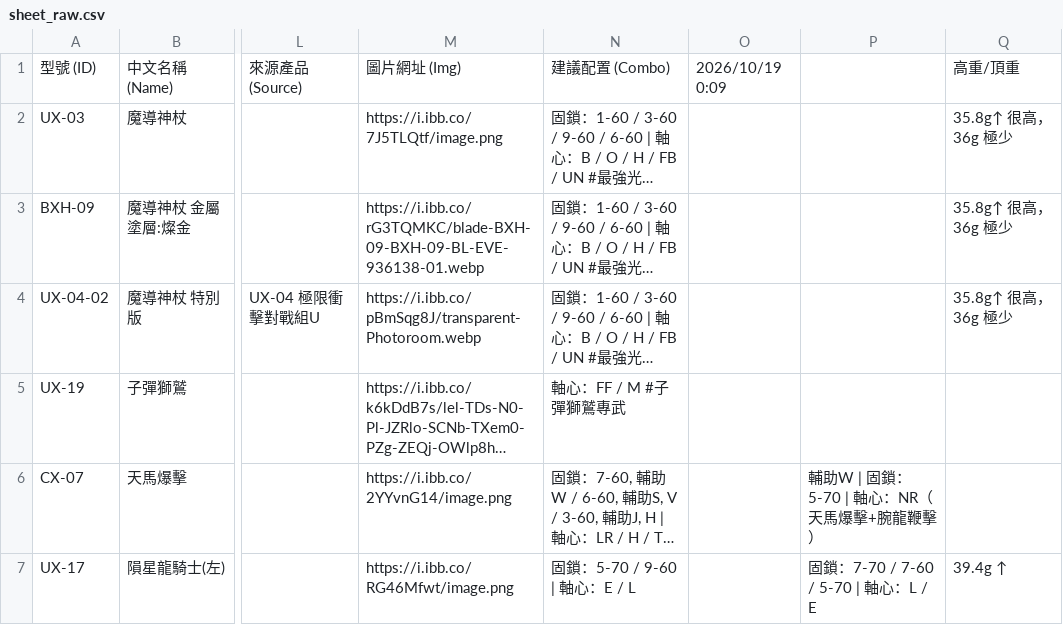
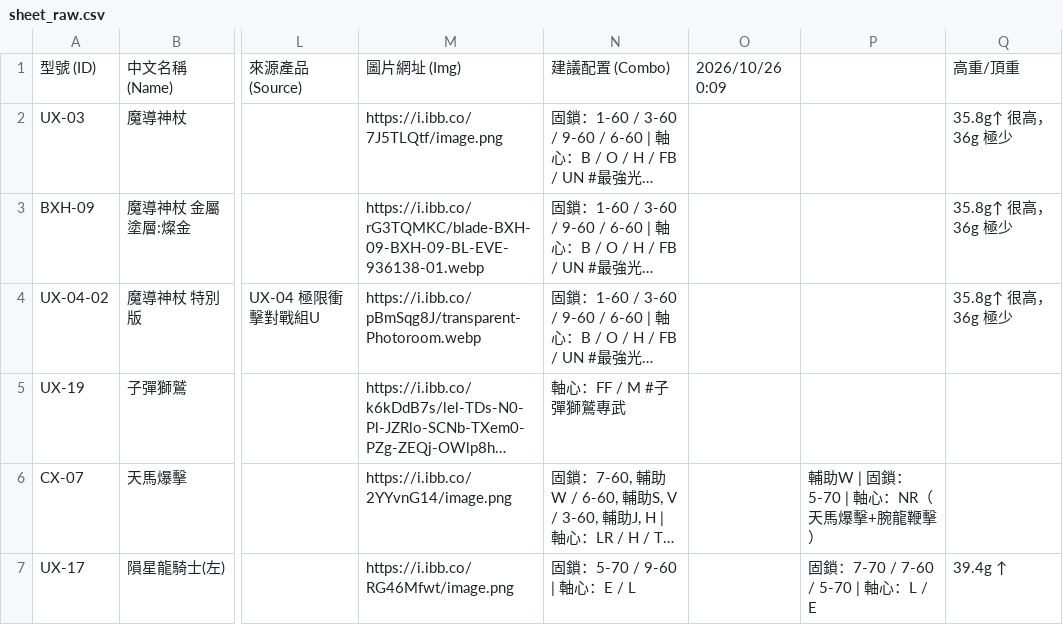
Before and after one commit to YMUNick/beyblade_analysis, a CSV file: tools/sheet_raw.csv, drawn as a sheet; only a part is shown, gaps mark what is left out; long unchanged cells end in …; the diff names each change by its address in the sheet, - before the commit and + after, or states it on an @@ line.

```diff
--- a/tools/sheet_raw.csv
+++ b/tools/sheet_raw.csv
-O1: 2026/10/19 0:09
+O1: 2026/10/26 0:09
```
Also changed, not shown: 1 other file.
